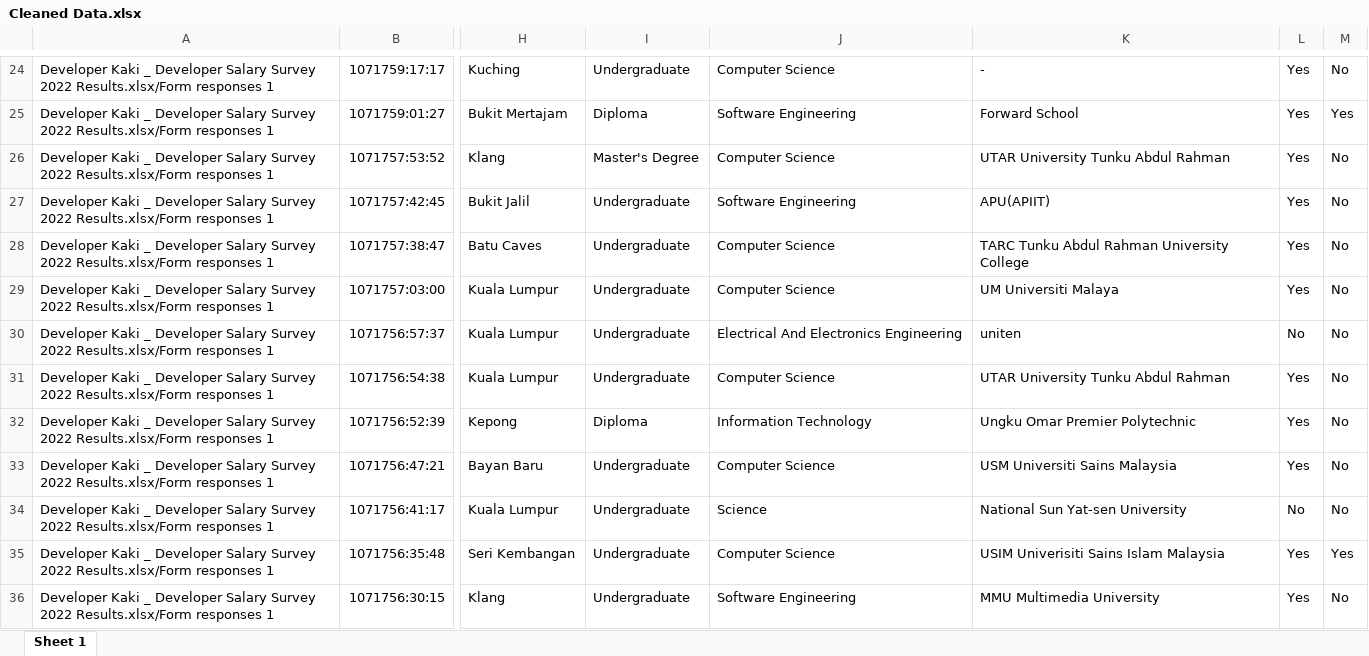
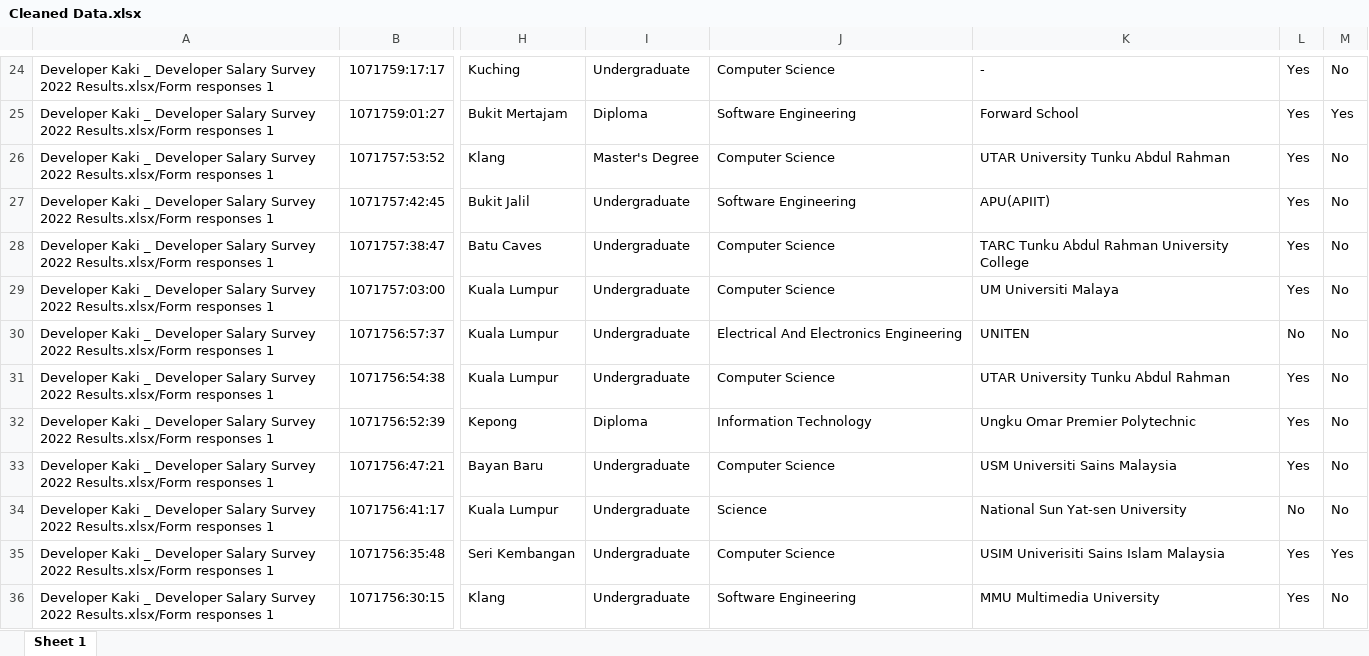
Before and after one commit to ebiggerr/data_engineering, an Excel workbook: dev_kaki_salary_survey/cleaned/Cleaned Data.xlsx, sheet Sheet 1, drawn as a sheet; only a part is shown, gaps mark what is left out; values as stored, in another font and other column widths than the file's, no borders; the diff names each change by its address in the sheet, - before the commit and + after, or states it on an @@ line.

Commit message:
Fix data
1. Renamed uniten to UNITEN

```diff
--- a/dev_kaki_salary_survey/cleaned/Cleaned Data.xlsx (sheet Sheet 1)
+++ b/dev_kaki_salary_survey/cleaned/Cleaned Data.xlsx (sheet Sheet 1)
-K30: uniten
+K30: UNITEN
```
Also changed, not shown: 1 other file.
